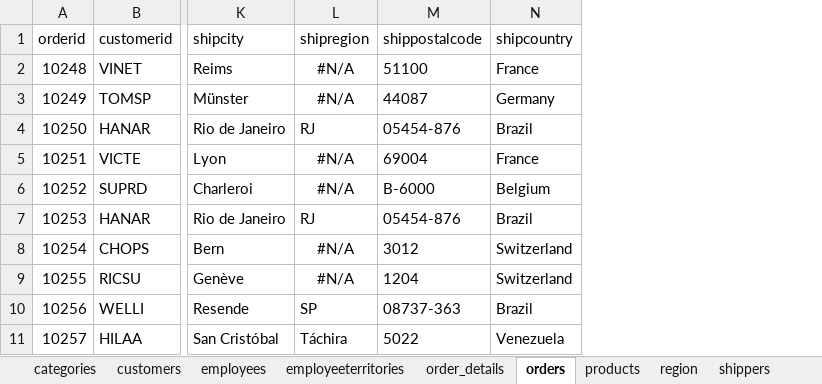
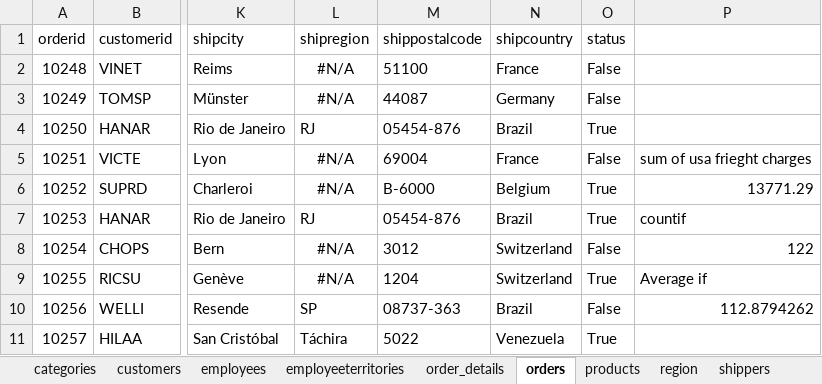
Before and after one commit to surajdehury/data-analytics, an Excel workbook: June/21.06.2026/northwind.xlsx, sheet orders, drawn as a sheet; only a part is shown, gaps mark what is left out; values as stored, in another font and other column widths than the file's, no borders; the diff names each change by its address in the sheet, - before the commit and + after, or states it on an @@ line.

```diff
--- a/June/21.06.2026/northwind.xlsx (sheet orders)
+++ b/June/21.06.2026/northwind.xlsx (sheet orders)
+column O (status), rows 2-11: False | False | True | False | True | True | False | True | False | True
+column P, rows 5-10: sum of usa frieght charges | 13771.29 | countif | 122 | Average if | 112.8794262
```
Also changed, not shown: sheet order_details, sheet employees, 1 other file.
